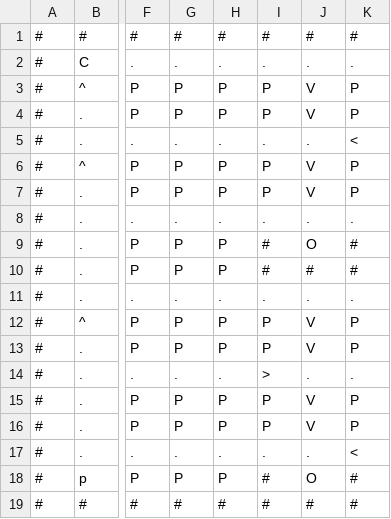
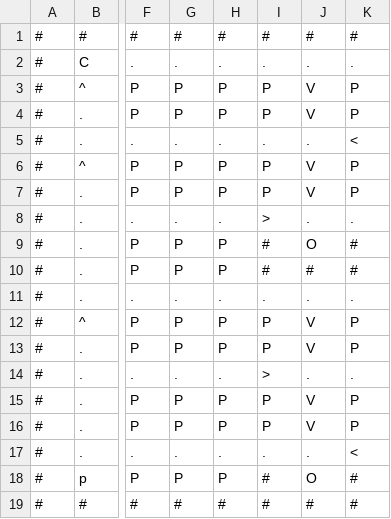
Before and after one commit to dvn-ad/Parking-Lot-Pathfinder, a CSV file: maps/floor0.csv, drawn as a sheet; only a part is shown, gaps mark what is left out; the diff names each change by its address in the sheet, - before the commit and + after, or states it on an @@ line.

Commit message:
Update floorX.csv

```diff
--- a/maps/floor0.csv
+++ b/maps/floor0.csv
-I8: .
+I8: >
```
